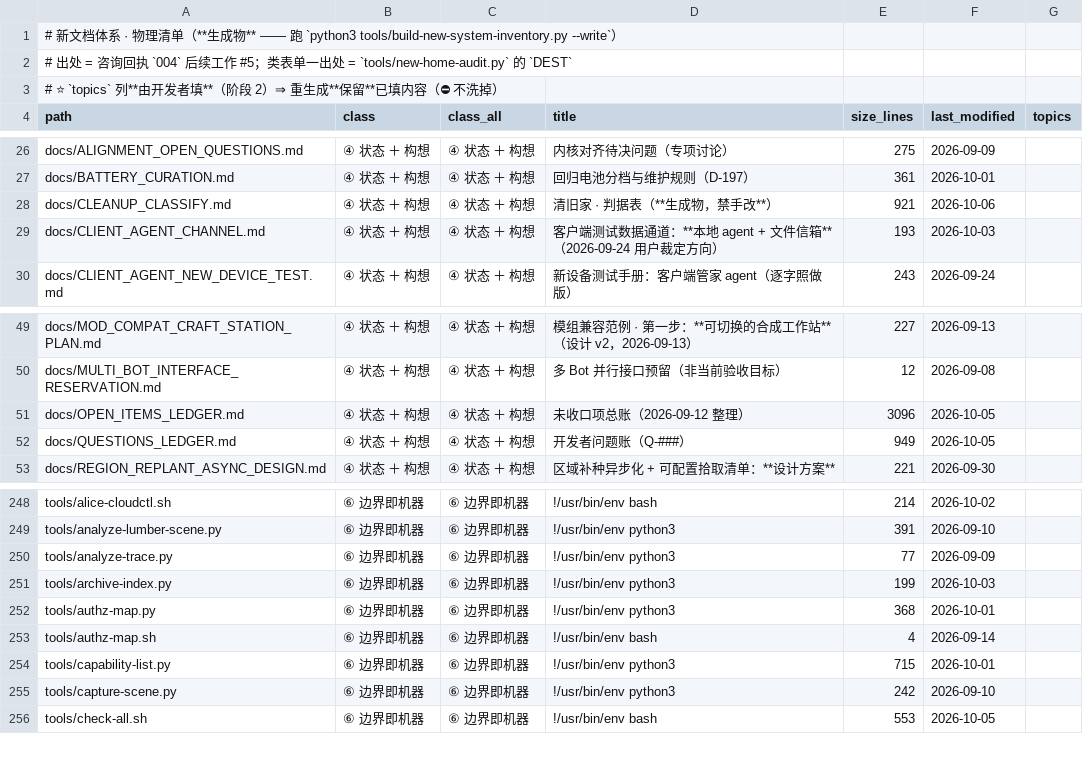
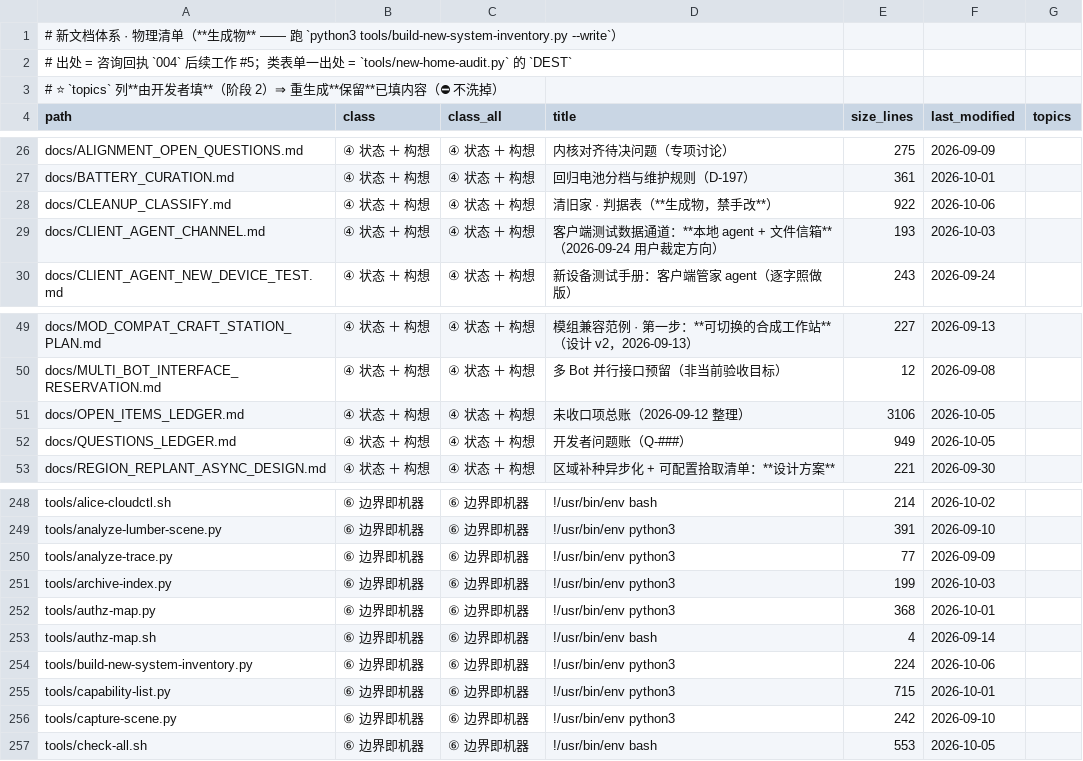
Before and after one commit to dddgn486/Alice-mcbot, a TSV file: tools/new-system-inventory.tsv, drawn as a sheet; only a part is shown, gaps mark what is left out.

```diff
--- a/tools/new-system-inventory.tsv
+++ b/tools/new-system-inventory.tsv
@@ -27,3 +27,3 @@ docs/ALIGNMENT_OPEN_QUESTIONS.md	④ 状态 ＋ 构想	④ 状态 ＋ 构想	内
 docs/BATTERY_CURATION.md	④ 状态 ＋ 构想	④ 状态 ＋ 构想	回归电池分档与维护规则（D-197）	361	2026-10-01	
-docs/CLEANUP_CLASSIFY.md	④ 状态 ＋ 构想	④ 状态 ＋ 构想	清旧家 · 判据表（**生成物，禁手改**）	921	2026-10-06	
+docs/CLEANUP_CLASSIFY.md	④ 状态 ＋ 构想	④ 状态 ＋ 构想	清旧家 · 判据表（**生成物，禁手改**）	922	2026-10-06	
 docs/CLIENT_AGENT_CHANNEL.md	④ 状态 ＋ 构想	④ 状态 ＋ 构想	客户端测试数据通道：**本地 agent + 文件信箱**（2026-09-24 用户裁定方向）	193	2026-10-03	
@@ -50,3 +50,3 @@ docs/MOD_COMPAT_CRAFT_STATION_PLAN.md	④ 状态 ＋ 构想	④ 状态 ＋ 构
 docs/MULTI_BOT_INTERFACE_RESERVATION.md	④ 状态 ＋ 构想	④ 状态 ＋ 构想	多 Bot 并行接口预留（非当前验收目标）	12	2026-09-08	
-docs/OPEN_ITEMS_LEDGER.md	④ 状态 ＋ 构想	④ 状态 ＋ 构想	未收口项总账（2026-09-12 整理）	3096	2026-10-05	
+docs/OPEN_ITEMS_LEDGER.md	④ 状态 ＋ 构想	④ 状态 ＋ 构想	未收口项总账（2026-09-12 整理）	3106	2026-10-05	
 docs/QUESTIONS_LEDGER.md	④ 状态 ＋ 构想	④ 状态 ＋ 构想	开发者问题账（Q-###）	949	2026-10-05	
@@ -253,2 +253,3 @@ tools/authz-map.py	⑥ 边界即机器	⑥ 边界即机器	!/usr/bin/env python3
 tools/authz-map.sh	⑥ 边界即机器	⑥ 边界即机器	!/usr/bin/env bash	4	2026-09-14	
+tools/build-new-system-inventory.py	⑥ 边界即机器	⑥ 边界即机器	!/usr/bin/env python3	224	2026-10-06	
 tools/capability-list.py	⑥ 边界即机器	⑥ 边界即机器	!/usr/bin/env python3	715	2026-10-01	
```
Also changed, not shown: 3 other files.
